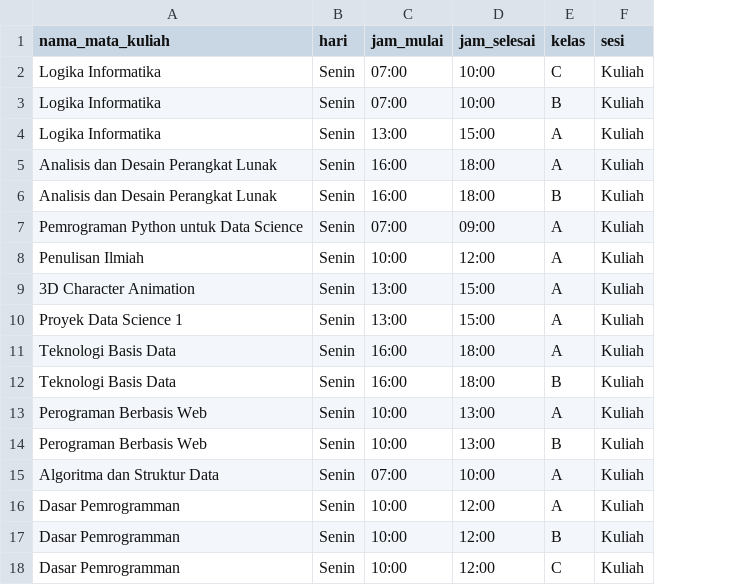
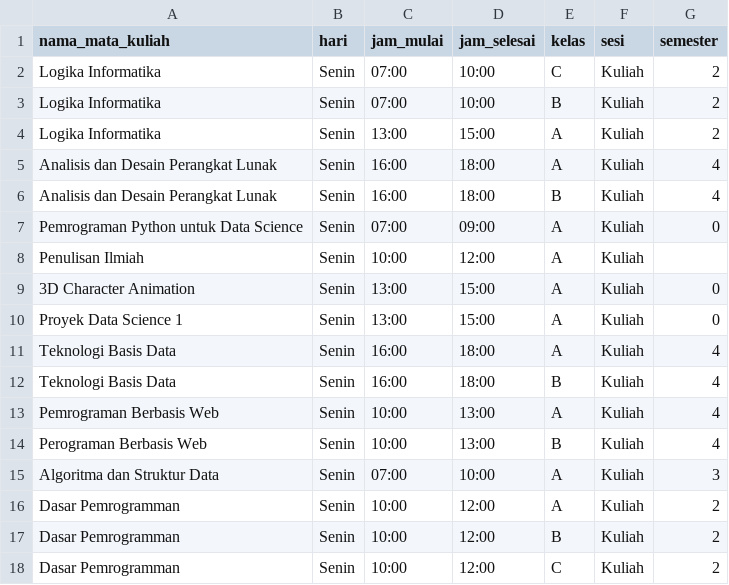
Before and after one commit to putra443/perangkat-lunak-simulasi-frs, a CSV file: excel/input jadwal kuliah Senin EDITED TEMPLATE.csv, drawn as a sheet; only a part is shown; the diff names each change by its address in the sheet, - before the commit and + after, or states it on an @@ line.

```diff
--- a/excel/input jadwal kuliah Senin EDITED TEMPLATE.csv
+++ b/excel/input jadwal kuliah Senin EDITED TEMPLATE.csv
+column G (semester), rows 2-18: 2 | 2 | 2 | 4 | 4 | 0 |  | 0 | 0 | 4 | 4 | 4 | 4 | 3 | 2 | 2 | 2
-A13 (nama_mata_kuliah): Perograman Berbasis Web
+A13 (nama_mata_kuliah): Pemrograman Berbasis Web
```
Also changed, not shown: 26 other files.
